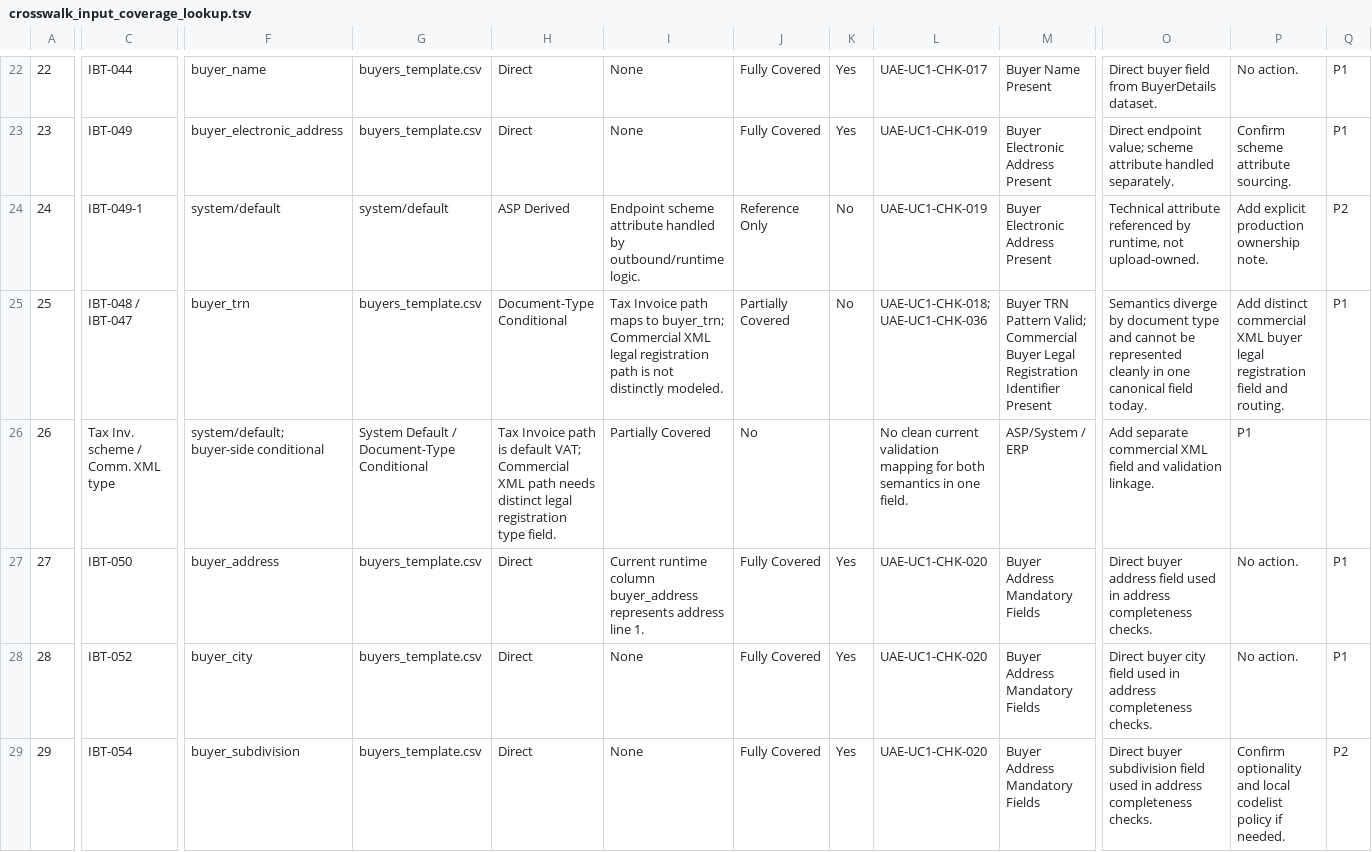
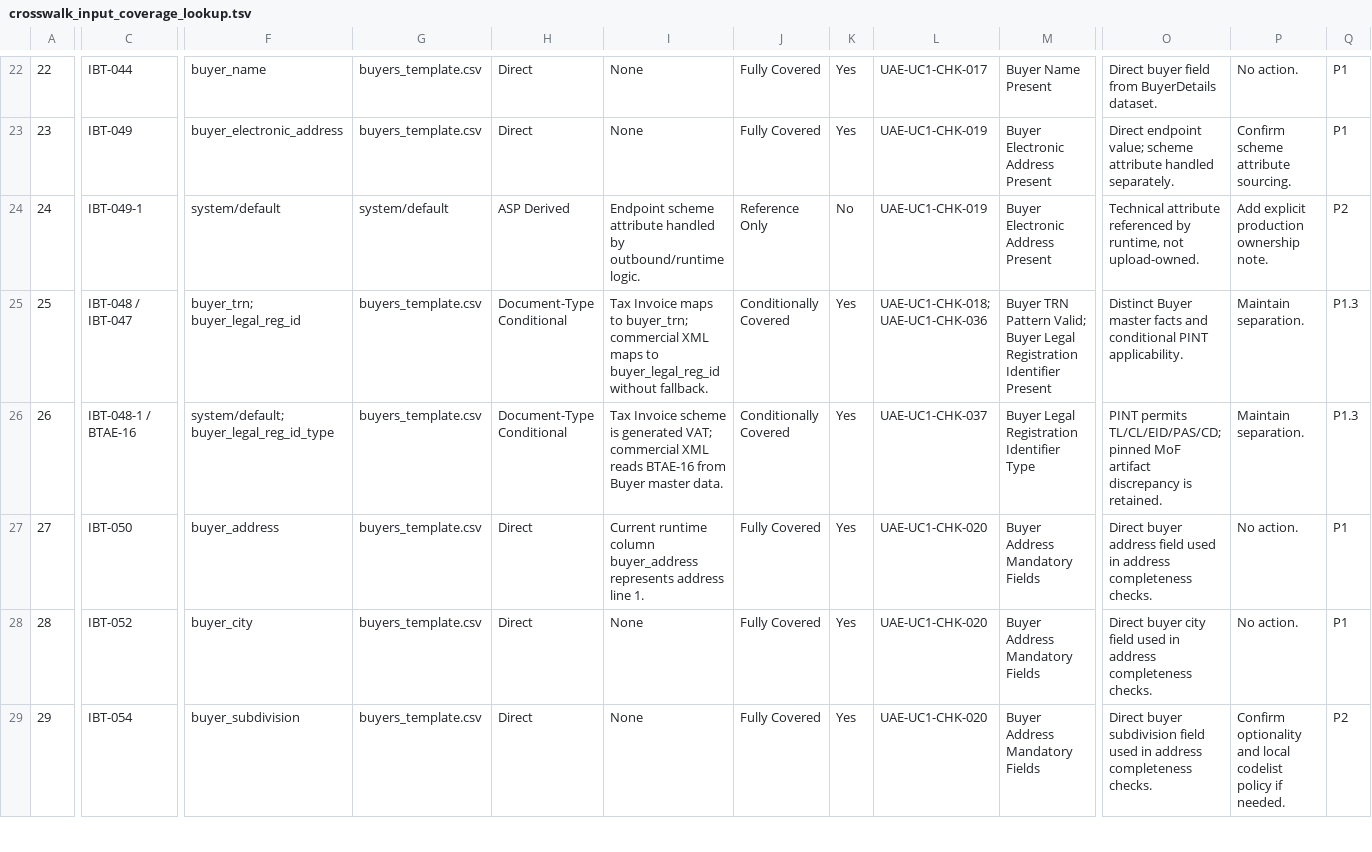
Before and after one commit to mustafaaminsyed/UAE-eInvoicing-Data-Readiness-Control-Studio-DRCS-, a TSV file: docs/review/crosswalk_input_coverage_lookup.tsv, drawn as a sheet; only a part is shown, gaps mark what is left out; the diff covers the shown part only; the diff names each change by its address in the sheet, - before the commit and + after, or states it on an @@ line.

```diff
--- a/docs/review/crosswalk_input_coverage_lookup.tsv
+++ b/docs/review/crosswalk_input_coverage_lookup.tsv
-F25: buyer_trn
+F25: buyer_trn; buyer_legal_reg_id
-I25: Tax Invoice path maps to buyer_trn; Commercial XML legal registration path is not distinctly modeled.
+I25: Tax Invoice maps to buyer_trn; commercial XML maps to buyer_legal_reg_id without fallback.
-J25: Partially Covered
+J25: Conditionally Covered
-K25: No
+K25: Yes
-M25: …Pattern Valid; Commercial Buyer Legal…
+M25: …Pattern Valid; Buyer Legal…
-O25: Semantics diverge by document type and cannot be represented cleanly in one canonical field today.
+O25: Distinct Buyer master facts and conditional PINT applicability.
-P25: Add distinct commercial XML buyer legal registration field and routing.
+P25: Maintain separation.
-Q25: P1
+Q25: P1.3
-C26: Tax Inv. scheme / Comm. XML type
+C26: IBT-048-1 / BTAE-16
-F26: system/default; buyer-side conditional
+F26: system/default; buyer_legal_reg_id_type
-G26: System Default / Document-Type Conditional
+G26: buyers_template.csv
-H26: Tax Invoice path is default VAT; Commercial XML path needs distinct legal registration type field.
+H26: Document-Type Conditional
-I26: Partially Covered
+I26: Tax Invoice scheme is generated VAT; commercial XML reads BTAE-16 from Buyer master data.
-J26: No
+J26: Conditionally Covered
-K26: (empty)
+K26: Yes
-L26: No clean current validation mapping for both semantics in one field.
+L26: UAE-UC1-CHK-037
-M26: ASP/System / ERP
+M26: Buyer Legal Registration Identifier Type
-O26: Add separate commercial XML field and validation linkage.
+O26: PINT permits TL/CL/EID/PAS/CD; pinned MoF artifact discrepancy is retained.
-P26: P1
+P26: Maintain separation.
-Q26: (empty)
+Q26: P1.3
```
Also changed, not shown: 1 edited cell elsewhere in this file, docs/reconciliation/uae-mof-authoritative-crosswalk.v0.1.csv, docs/review/dcs_checks_developer_interpretation.tsv, 24 other files.
